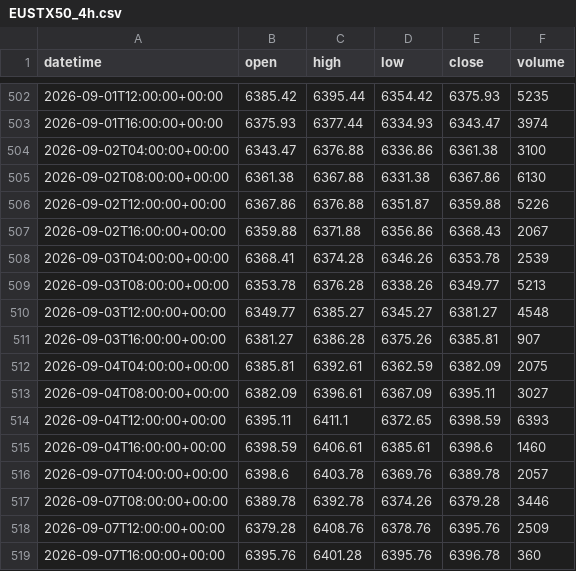
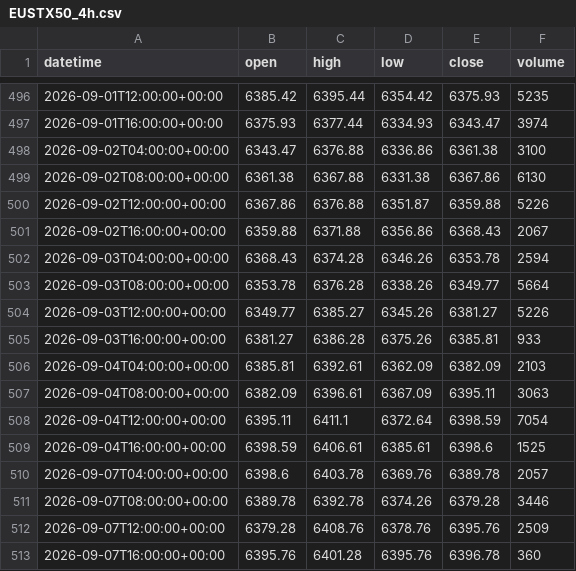
Before and after one commit to getdata-finance/eustx50-4h-ohlcv-index-historical-data, a CSV file: EUSTX50_4h.csv, drawn as a sheet; only a part is shown, gaps mark what is left out; the diff covers the shown part only.

Commit message:
Update EUSTX50 4h OHLCV sample

```diff
--- a/EUSTX50_4h.csv
+++ b/EUSTX50_4h.csv
@@ -507,10 +501,10 @@ datetime,open,high,low,close,volume
 2026-09-02T16:00:00+00:00,6359.88,6371.88,6356.86,6368.43,2067
-2026-09-03T04:00:00+00:00,6368.41,6374.28,6346.26,6353.78,2539
-2026-09-03T08:00:00+00:00,6353.78,6376.28,6338.26,6349.77,5213
-2026-09-03T12:00:00+00:00,6349.77,6385.27,6345.27,6381.27,4548
-2026-09-03T16:00:00+00:00,6381.27,6386.28,6375.26,6385.81,907
-2026-09-04T04:00:00+00:00,6385.81,6392.61,6362.59,6382.09,2075
-2026-09-04T08:00:00+00:00,6382.09,6396.61,6367.09,6395.11,3027
-2026-09-04T12:00:00+00:00,6395.11,6411.1,6372.65,6398.59,6393
-2026-09-04T16:00:00+00:00,6398.59,6406.61,6385.61,6398.6,1460
+2026-09-03T04:00:00+00:00,6368.43,6374.28,6346.26,6353.78,2594
+2026-09-03T08:00:00+00:00,6353.78,6376.28,6338.26,6349.77,5664
+2026-09-03T12:00:00+00:00,6349.77,6385.27,6345.26,6381.27,5226
+2026-09-03T16:00:00+00:00,6381.27,6386.28,6375.26,6385.81,933
+2026-09-04T04:00:00+00:00,6385.81,6392.61,6362.09,6382.09,2103
+2026-09-04T08:00:00+00:00,6382.09,6396.61,6367.09,6395.11,3063
+2026-09-04T12:00:00+00:00,6395.11,6411.1,6372.64,6398.59,7054
+2026-09-04T16:00:00+00:00,6398.59,6406.61,6385.61,6398.6,1525
 2026-09-07T04:00:00+00:00,6398.6,6403.78,6369.76,6389.78,2057
```
Also changed, not shown: 12 added rows and 6 removed rows elsewhere in this file, 1 other file.
